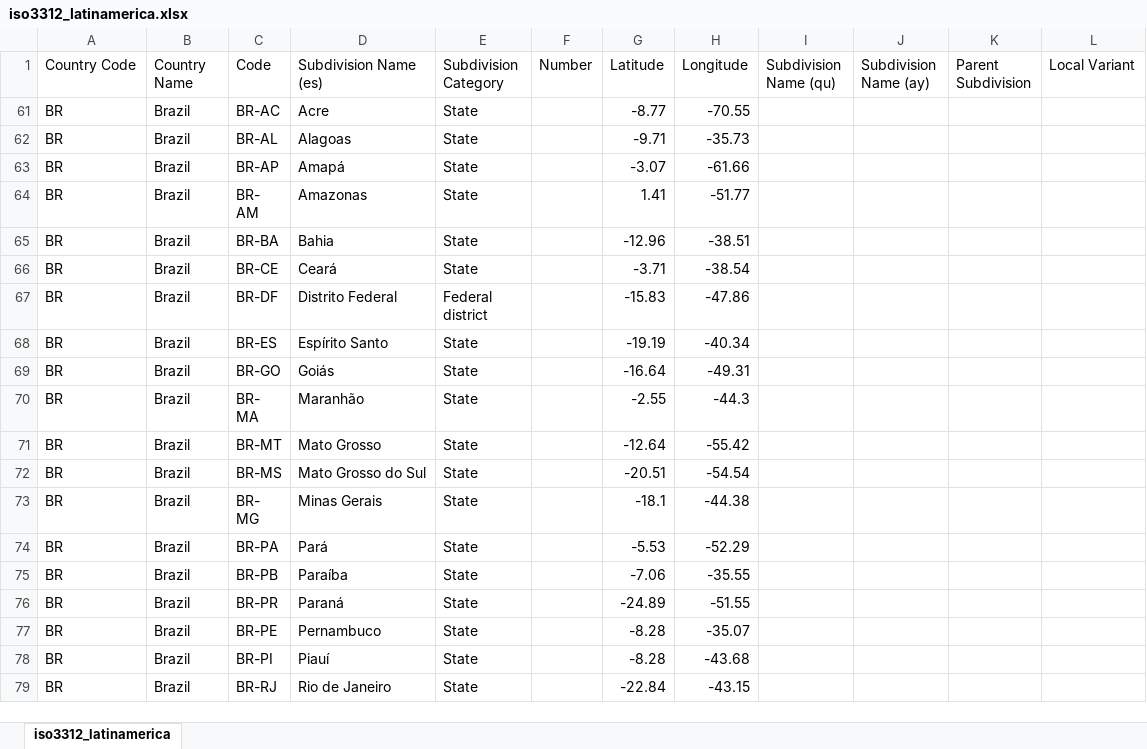
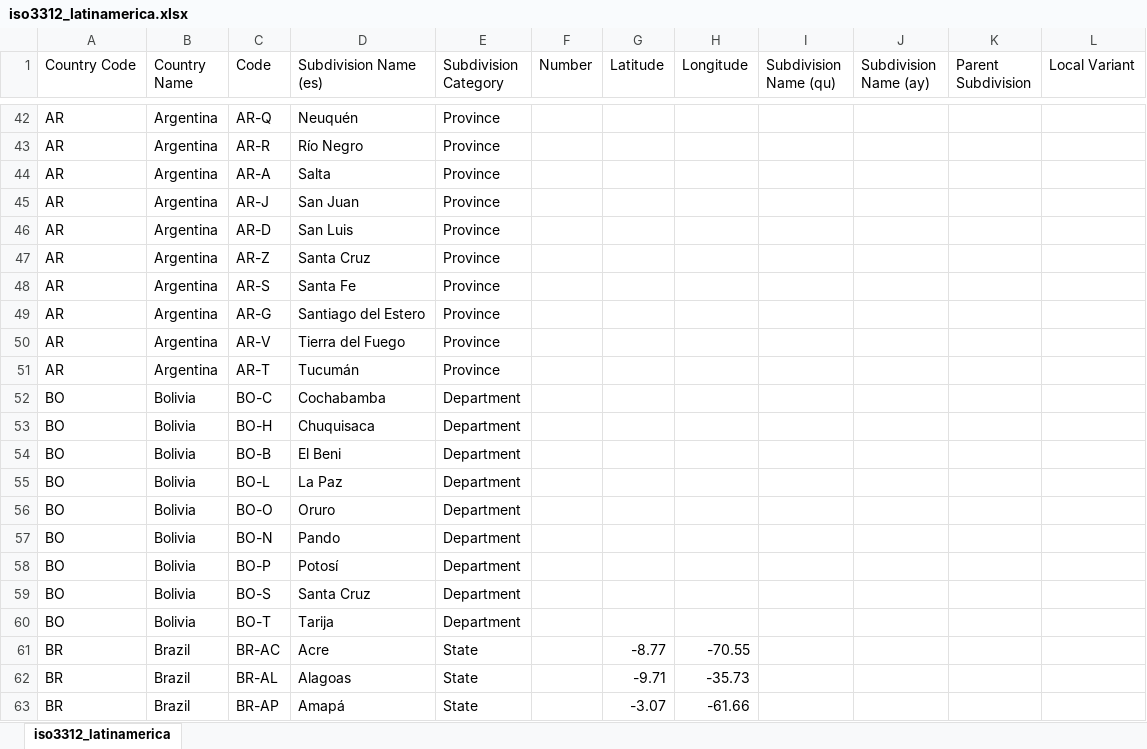
Before and after one commit to DataScienceResearchPeru/covid-19_latinoamerica, an Excel workbook: utils/iso3312_latinamerica.xlsx, sheet iso3312_latinamerica, drawn as a sheet; only a part is shown, gaps mark what is left out; the shorter side is filled out with more unchanged rows; values as stored, in another font and other column widths than the file's, no borders; the diff covers the shown part only; the diff names each change by its address in the sheet, - before the commit and + after, or states it on an @@ line.

```diff
--- a/utils/iso3312_latinamerica.xlsx (sheet iso3312_latinamerica)
+++ b/utils/iso3312_latinamerica.xlsx (sheet iso3312_latinamerica)
@@ row 42 unhidden: AR | Argentina | AR-Q | Neuquén | Province @@
@@ row 43 unhidden: AR | Argentina | AR-R | Río Negro | Province @@
@@ row 44 unhidden: AR | Argentina | AR-A | Salta | Province @@
@@ row 45 unhidden: AR | Argentina | AR-J | San Juan | Province @@
@@ row 46 unhidden: AR | Argentina | AR-D | San Luis | Province @@
@@ row 47 unhidden: AR | Argentina | AR-Z | Santa Cruz | Province @@
@@ row 48 unhidden: AR | Argentina | AR-S | Santa Fe | Province @@
@@ row 49 unhidden: AR | Argentina | AR-G | Santiago del Estero | Province @@
@@ row 50 unhidden: AR | Argentina | AR-V | Tierra del Fuego | Province @@
@@ row 51 unhidden: AR | Argentina | AR-T | Tucumán | Province @@
@@ row 52 unhidden: BO | Bolivia | BO-C | Cochabamba | Department @@
@@ row 53 unhidden: BO | Bolivia | BO-H | Chuquisaca | Department @@
@@ row 54 unhidden: BO | Bolivia | BO-B | El Beni | Department @@
@@ row 55 unhidden: BO | Bolivia | BO-L | La Paz | Department @@
@@ row 56 unhidden: BO | Bolivia | BO-O | Oruro | Department @@
@@ row 57 unhidden: BO | Bolivia | BO-N | Pando | Department @@
@@ row 58 unhidden: BO | Bolivia | BO-P | Potosí | Department @@
@@ row 59 unhidden: BO | Bolivia | BO-S | Santa Cruz | Department @@
@@ row 60 unhidden: BO | Bolivia | BO-T | Tarija | Department @@
```
Also changed, not shown: 2 added rows and 306 hidden or unhidden rows elsewhere in this sheet, 1 other file.
